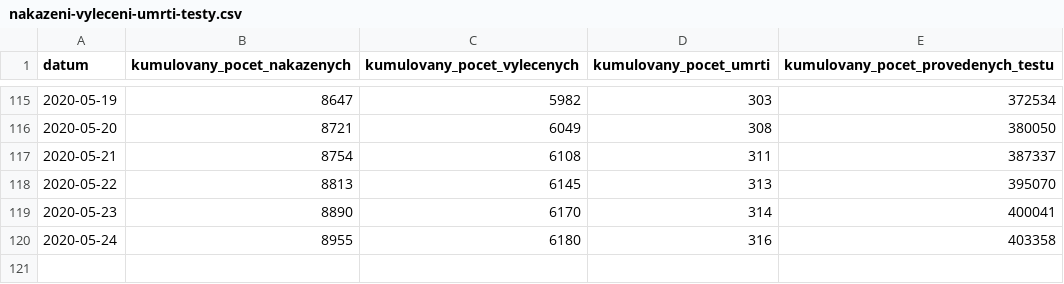
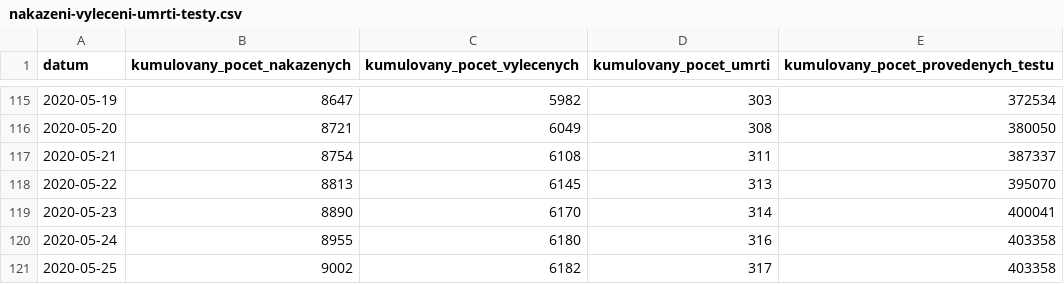
Before and after one commit to maxkotz17/covid19-eu-data, a CSV file: cache/daily/cz/api/api/v1/covid-19/nakazeni-vyleceni-umrti-testy.csv, drawn as a sheet; only a part is shown, gaps mark what is left out; the diff names each change by its address in the sheet, - before the commit and + after, or states it on an @@ line.

```diff
--- a/cache/daily/cz/api/api/v1/covid-19/nakazeni-vyleceni-umrti-testy.csv
+++ b/cache/daily/cz/api/api/v1/covid-19/nakazeni-vyleceni-umrti-testy.csv
+row 121: 2020-05-25 | 9002 | 6182 | 317 | 403358
```
Also changed, not shown: cache/daily/cz/api/api/v1/covid-19/nakaza.csv, cache/daily/cz/api/api/v1/covid-19/osoby.csv, 11 other files.
